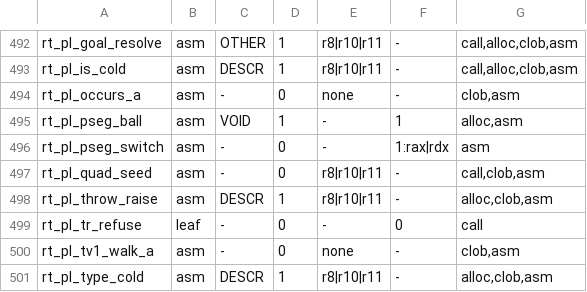
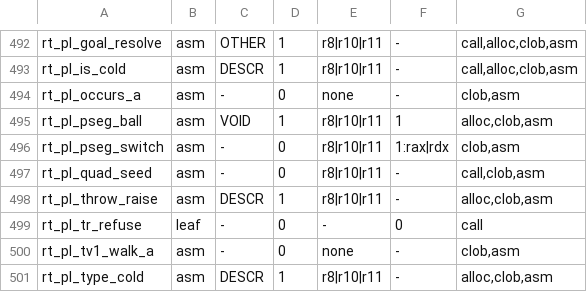
Before and after one commit to snobol4ever/harness, a TSV file: scripts/rt_entries.tsv, drawn as a sheet; only a part is shown, gaps mark what is left out.

Commit message:
rt_entries.tsv: rt_pl_pseg_ball and rt_pl_pseg_switch record r8|r10|r11 (ARCH-RT-CALL-PROTOCOL 16 Addendum 3, derived by --sync-asm), rt_pl_dop_tbl_resume_all keeps r8|r10|r11 (its only exit is the tail into the switch: --check-asm reads none there, a derivation gap named to hq_collector); test_rtx_unit.sh runs rtx_plunify_test.c (CEO-2079)

```diff
--- a/scripts/rt_entries.tsv
+++ b/scripts/rt_entries.tsv
@@ -494,4 +494,4 @@ rt_pl_is_cold	asm	DESCR	1	r8|r10|r11	-	call,alloc,clob,asm
 rt_pl_occurs_a	asm	-	0	none	-	clob,asm
-rt_pl_pseg_ball	asm	VOID	1	-	1	alloc,asm
-rt_pl_pseg_switch	asm	-	0	-	1:rax|rdx	asm
+rt_pl_pseg_ball	asm	VOID	1	r8|r10|r11	1	alloc,clob,asm
+rt_pl_pseg_switch	asm	-	0	r8|r10|r11	1:rax|rdx	clob,asm
 rt_pl_quad_seed	asm	-	0	r8|r10|r11	-	call,clob,asm
```
Also changed, not shown: 1 other file.
